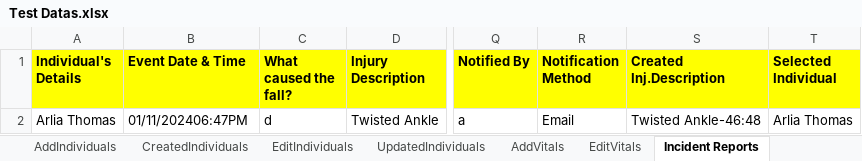
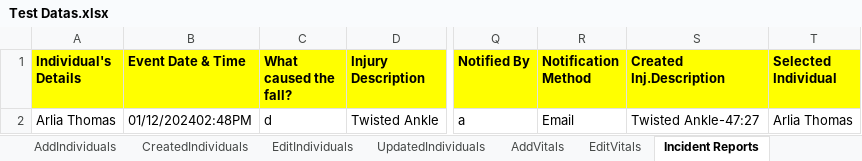
Before and after one commit to Alphind/Xealei-Automation, an Excel workbook: Excel/Test Datas.xlsx, sheet Incident Reports, drawn as a sheet; only a part is shown, gaps mark what is left out; values as stored, in another font and other column widths than the file's, no borders; the diff names each change by its address in the sheet, - before the commit and + after, or states it on an @@ line.

Commit message:
Upto Notification Date field

```diff
--- a/Excel/Test Datas.xlsx (sheet Incident Reports)
+++ b/Excel/Test Datas.xlsx (sheet Incident Reports)
-B2 (Event Date & Time): 01/11/202406:47PM
+B2 (Event Date & Time): 01/12/202402:48PM
-S2 (Created Inj.Description): Twisted Ankle-46:48
+S2 (Created Inj.Description): Twisted Ankle-47:27
```
Also changed, not shown: 10 other files.
